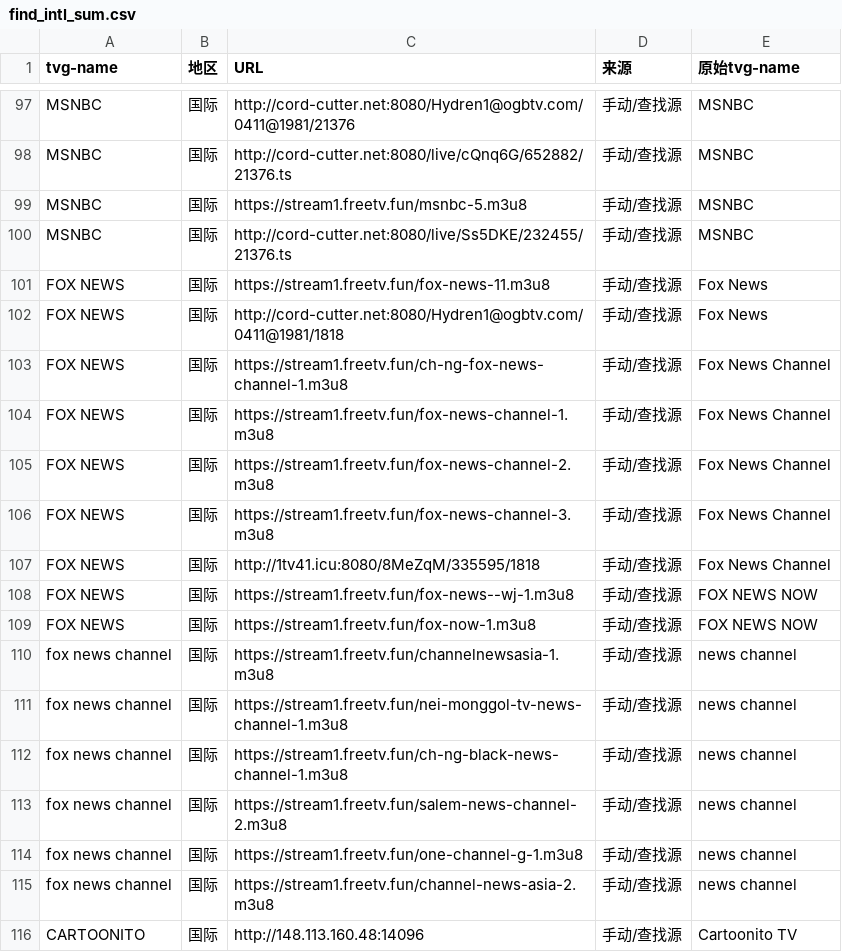
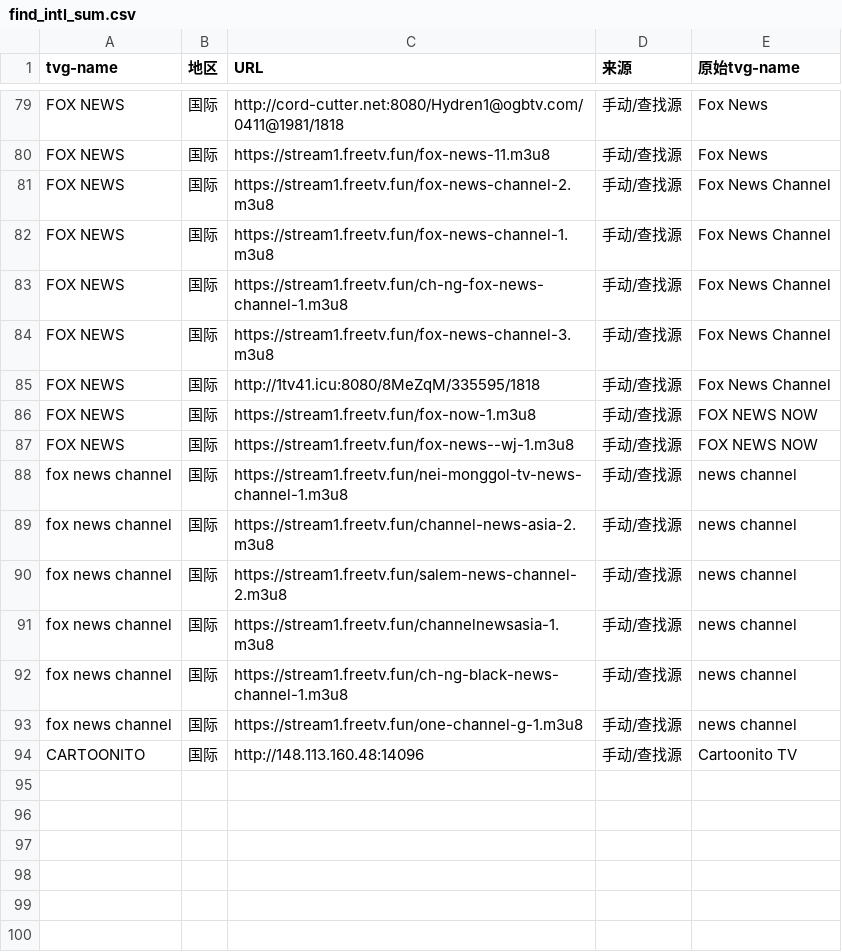
Before and after one commit to niuinyang/iptv-sum, a CSV file: output/sum_cvs/find_intl_sum.csv, drawn as a sheet; only a part is shown, gaps mark what is left out; removed rows and columns are numbered as before the commit, all else as after; the diff covers the shown part only; the diff names each change by its address in the sheet, - before the commit and + after, or states it on an @@ line.

```diff
--- a/output/sum_cvs/find_intl_sum.csv
+++ b/output/sum_cvs/find_intl_sum.csv
-A79 (tvg-name): MSNBC
+A79 (tvg-name): FOX NEWS
-C79 (URL): http://cord-cutter.net:8080/Hydren1@ogbtv.com/0411@1981/21376
+C79 (URL): http://cord-cutter.net:8080/Hydren1@ogbtv.com/0411@1981/1818
-E79 (原始tvg-name): MSNBC
+E79 (原始tvg-name): Fox News
-row 98: MSNBC | 国际 | http://cord-cutter.net:8080/live/cQnq6G/652882/21376.ts | 手动/查找源 | MSNBC
-row 99: MSNBC | 国际 | https://stream1.freetv.fun/msnbc-5.m3u8 | 手动/查找源 | MSNBC
-row 100: MSNBC | 国际 | http://cord-cutter.net:8080/live/Ss5DKE/232455/21376.ts | 手动/查找源 | MSNBC
-row 102: FOX NEWS | 国际 | http://cord-cutter.net:8080/Hydren1@ogbtv.com/0411@1981/1818 | 手动/查找源 | Fox News
@@ row 105 moved to row 81: FOX NEWS @@
@@ row 104 moved to row 82: FOX NEWS @@
@@ row 109 moved to row 86: FOX NEWS @@
@@ row 111 moved to row 88: fox news channel @@
@@ row 115 moved to row 89: fox news channel @@
@@ row 113 moved to row 90: fox news channel @@
```
Also changed, not shown: 18 removed rows, 33 moved rows and 2 edited cells elsewhere in this file, output/sum_cvs/find_hk_sum.csv, output/sum_cvs/find_mo_sum.csv, 9 other files.
